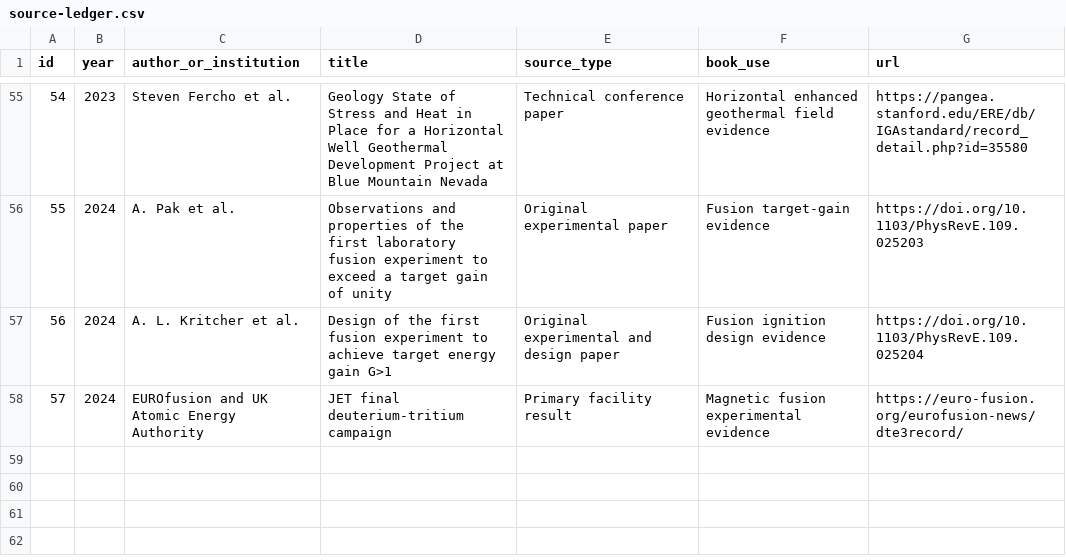
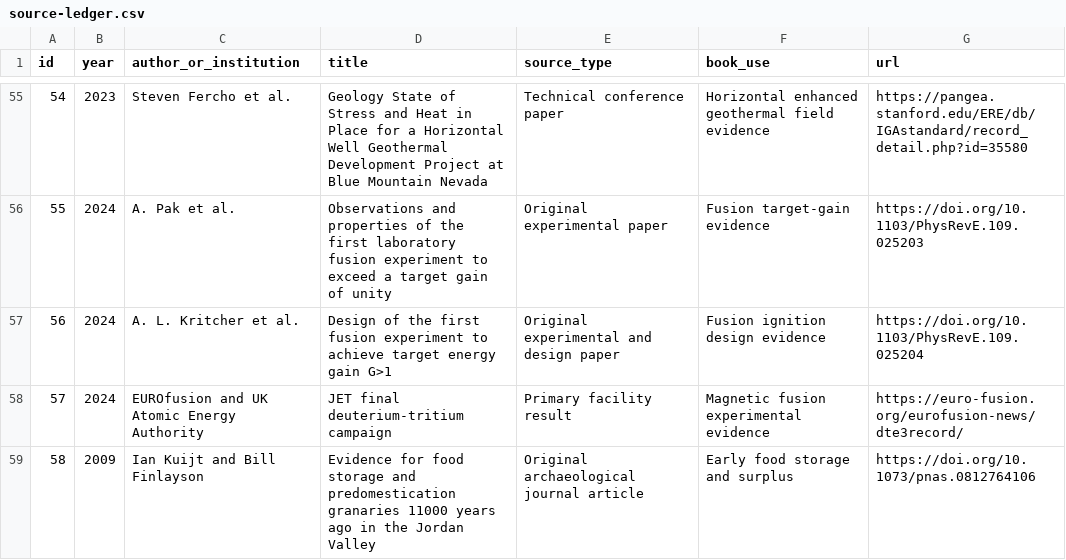
Before and after one commit to Svyable/desk, a CSV file: books/the-convergence/research/source-ledger.csv, drawn as a sheet; only a part is shown, gaps mark what is left out; the diff names each change by its address in the sheet, - before the commit and + after, or states it on an @@ line.

Commit message:
Add Dhra granary primary source to Convergence ledger

```diff
--- a/books/the-convergence/research/source-ledger.csv
+++ b/books/the-convergence/research/source-ledger.csv
+row 59: 58 | 2009 | Ian Kuijt and Bill Finlayson | Evidence for food storage and predomestication granaries 11000 years ago in the Jordan Valley | Original archaeological journal article | Early food storage and surplus | https://doi.org/10.1073/pnas.0812764106
```
